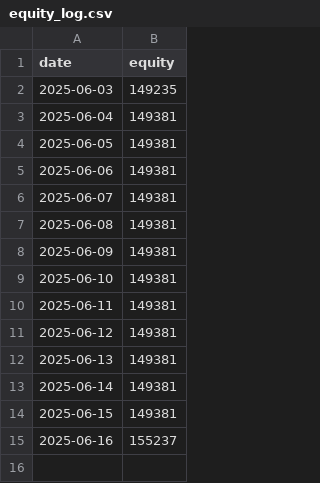
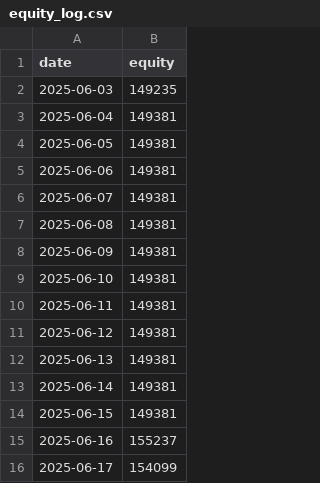
Before and after one commit to ttpss930141011/auto-futures-trading-machine, a CSV file: equity_log.csv, drawn as a sheet; the diff names each change by its address in the sheet, - before the commit and + after, or states it on an @@ line.

Commit message:
Update equity log with new entry for June 17, 2025

```diff
--- a/equity_log.csv
+++ b/equity_log.csv
+row 16: 2025-06-17 | 154099
```
